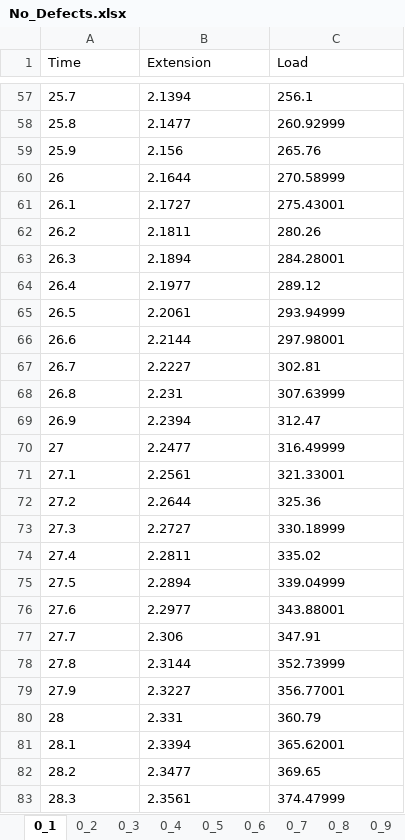
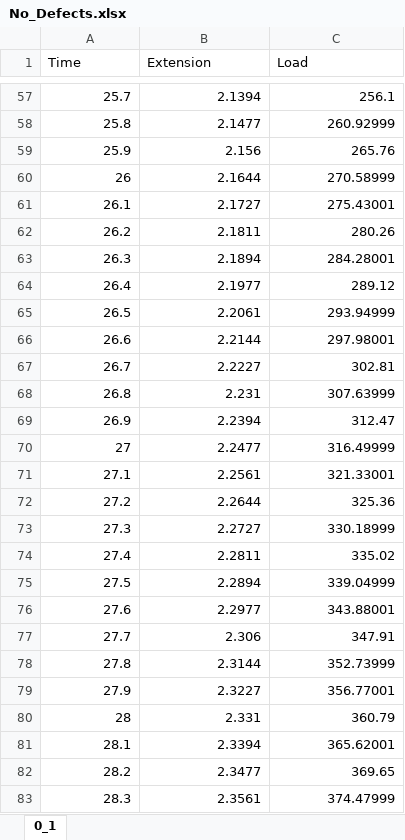
Before and after one commit to hexiongwu1995/Qoder, an Excel workbook: Mendeley_Data/No_Defects.xlsx, sheet 0_1, drawn as a sheet; only a part is shown, gaps mark what is left out; values as stored, in another font and other column widths than the file's, no borders; the diff covers the shown part only; the diff names each change by its address in the sheet, - before the commit and + after, or states it on an @@ line.

```diff
--- a/Mendeley_Data/No_Defects.xlsx (sheet 0_1)
+++ b/Mendeley_Data/No_Defects.xlsx (sheet 0_1)
-sheet tab: 0_2
-sheet tab: 0_3
-sheet tab: 0_4
-sheet tab: 0_5
-sheet tab: 0_6
-sheet tab: 0_7
-sheet tab: 0_8
-sheet tab: 0_9
-A57:C83 alignment: left
+A57:C83 alignment: right
```
Also changed, not shown: cell formats elsewhere in this sheet, other sheet tabs, 1 other file.
